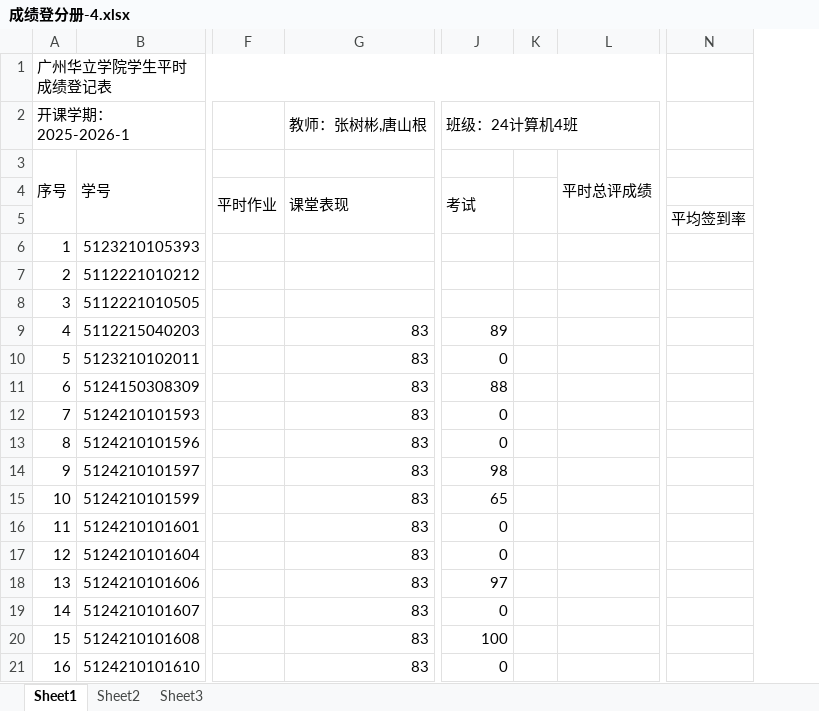
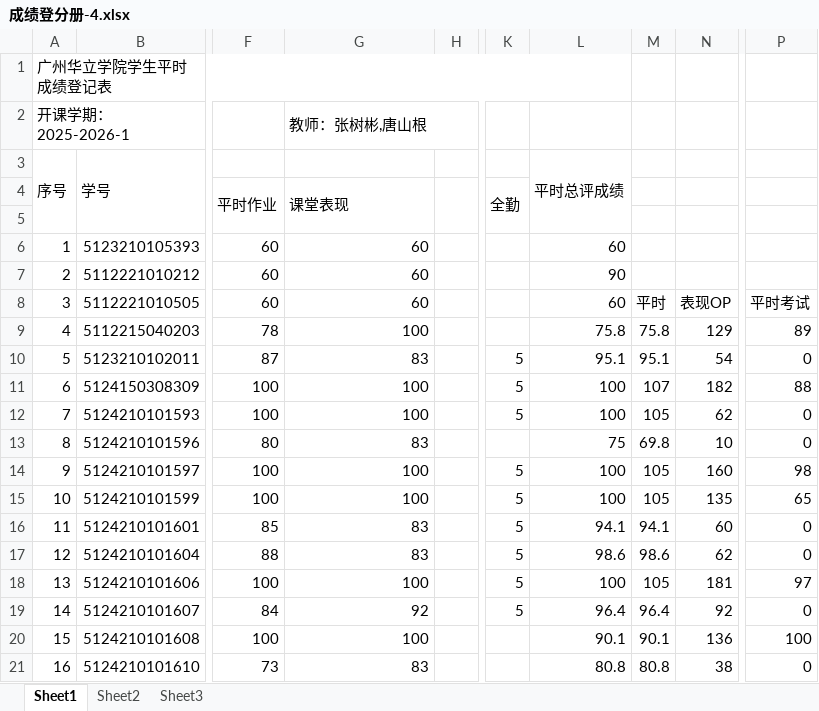
Before and after one commit to glplaman/glplaman.github.io, an Excel workbook: network/file/成绩登分册-4.xlsx, sheet Sheet1, drawn as a sheet; only a part is shown, gaps mark what is left out; values as stored, in another font and other column widths than the file's, no cell formats; conditional formats not drawn; removed rows and columns are numbered as before the commit, all else as after; the diff covers the shown part only; the diff names each change by its address in the sheet, - before the commit and + after, or states it on an @@ line.

```diff
--- a/network/file/成绩登分册-4.xlsx (sheet Sheet1)
+++ b/network/file/成绩登分册-4.xlsx (sheet Sheet1)
-column F, row 4: 平时作业
+column F, rows 4-21: 平时作业 |  | 60 | 60 | 60 | 78 | 87 | 100 | 100 | 80 | 100 | 100 | 85 | 88 | 100 | 84 | 100 | 73
+column H, empty
+column K, rows 4-19: 全勤 |  |  |  |  |  | 5 | 5 | 5 |  | 5 | 5 | 5 | 5 | 5 | 5
+column L, rows 3-21: 平时总评成绩 |  |  | 60 | 90 | 60 | 75.8 | 95.1 | 100 | 100 | 75 | 100 | 100 | 94.1 | 98.6 | 100 | 96.4 | 90.1 | 80.8
+column M, rows 8-21: 平时 | 75.8 | 95.1 | 107 | 105 | 69.8 | 105 | 105 | 94.1 | 98.6 | 105 | 96.4 | 90.1 | 80.8
+column N, rows 8-21: 表现OP | 129 | 54 | 182 | 62 | 10 | 160 | 135 | 60 | 62 | 181 | 92 | 136 | 38
-column K, empty
-column L, row 3: 平时总评成绩
-column N, row 5: 平均签到率
-A1:M1 merged
+A1:L1 merged
-G2:I2 merged
+G2:I2 merged
-P2: 班级：24计算机4班
+P2: (empty)
-J2:L2 merged
-P4: 考试
+P4: (empty)
-J4:J5 merged
-G6:G8: (empty)
+G6:G8: 60
-P8: (empty)
+P8: 平时考试
-G9: 83
+G9: 100
-G11:G12: 83
+G11:G12: 100
-G14:G15: 83
+G14:G15: 100
-G18: 83
+G18: 100
-G19: 83
+G19: 92
-G20: 83
+G20: 100
```
Also changed, not shown: 4 added columns, 2 removed columns, 33 edited cells and merged cells elsewhere in this sheet, cell formats, network/file/成绩登分册-2.xlsx, network/file/成绩登分册-6.xlsx, 41 other files.
